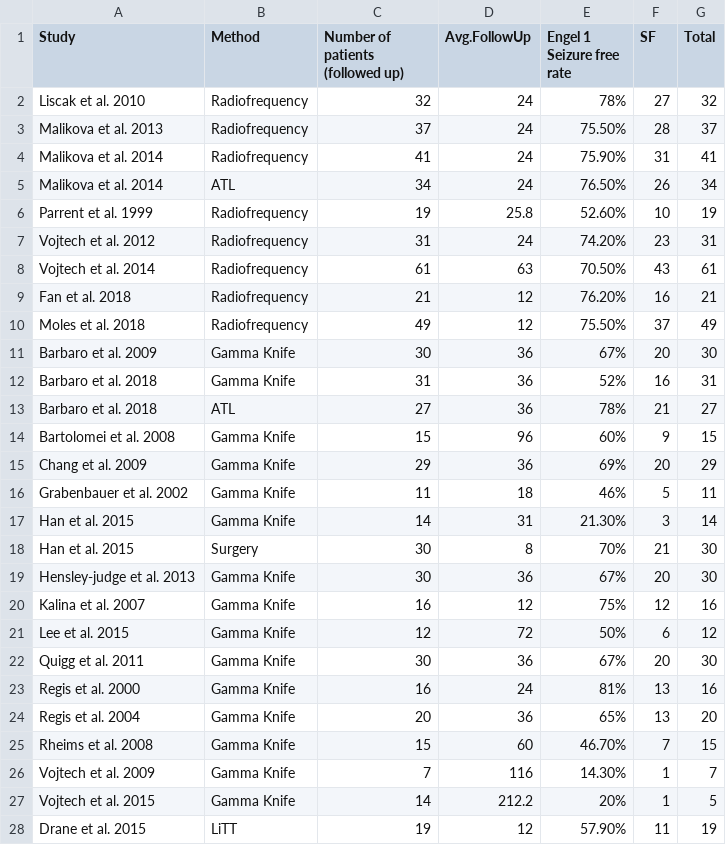
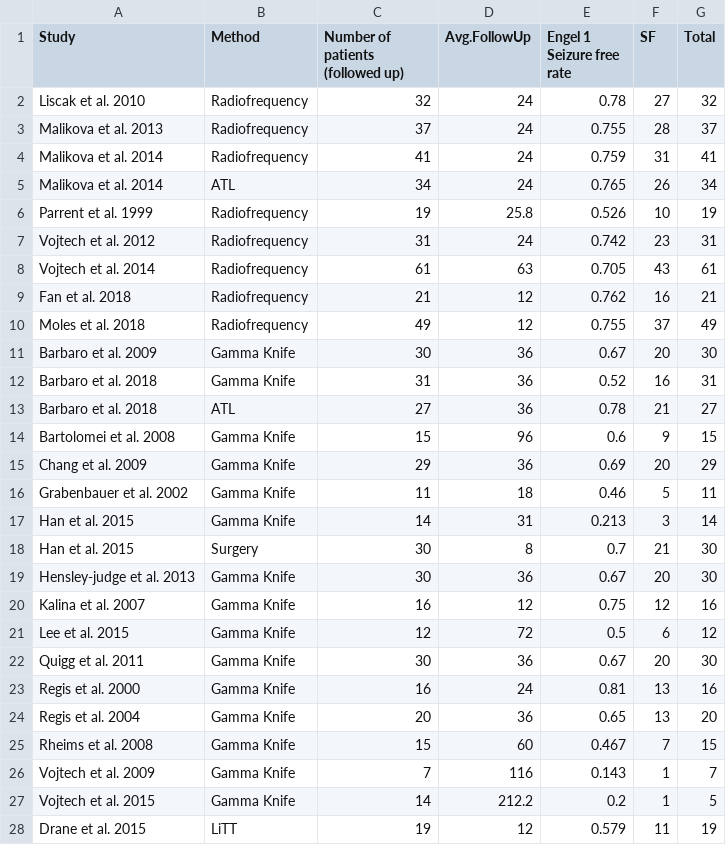
Before and after one commit to thenineteen/mTL-Surgical-Meta-Analysis, a CSV file: VJ_meta_analysis_data_preprocessing.csv, drawn as a sheet; only a part is shown; the diff covers the shown part only; the diff names each change by its address in the sheet, - before the commit and + after, or states it on an @@ line.

```diff
--- a/VJ_meta_analysis_data_preprocessing.csv
+++ b/VJ_meta_analysis_data_preprocessing.csv
-E2 (Engel 1 Seizure free rate): 78%
+E2 (Engel 1 Seizure free rate): 0.78
-E3 (Engel 1 Seizure free rate): 75.50%
+E3 (Engel 1 Seizure free rate): 0.755
-E4 (Engel 1 Seizure free rate): 75.90%
+E4 (Engel 1 Seizure free rate): 0.759
-E5 (Engel 1 Seizure free rate): 76.50%
+E5 (Engel 1 Seizure free rate): 0.765
-E6 (Engel 1 Seizure free rate): 52.60%
+E6 (Engel 1 Seizure free rate): 0.526
-E7 (Engel 1 Seizure free rate): 74.20%
+E7 (Engel 1 Seizure free rate): 0.742
-E8 (Engel 1 Seizure free rate): 70.50%
+E8 (Engel 1 Seizure free rate): 0.705
-E9 (Engel 1 Seizure free rate): 76.20%
+E9 (Engel 1 Seizure free rate): 0.762
-E10 (Engel 1 Seizure free rate): 75.50%
+E10 (Engel 1 Seizure free rate): 0.755
-E11 (Engel 1 Seizure free rate): 67%
+E11 (Engel 1 Seizure free rate): 0.67
-E12 (Engel 1 Seizure free rate): 52%
+E12 (Engel 1 Seizure free rate): 0.52
-E13 (Engel 1 Seizure free rate): 78%
+E13 (Engel 1 Seizure free rate): 0.78
-E14 (Engel 1 Seizure free rate): 60%
+E14 (Engel 1 Seizure free rate): 0.6
-E15 (Engel 1 Seizure free rate): 69%
+E15 (Engel 1 Seizure free rate): 0.69
-E16 (Engel 1 Seizure free rate): 46%
+E16 (Engel 1 Seizure free rate): 0.46
-E17 (Engel 1 Seizure free rate): 21.30%
+E17 (Engel 1 Seizure free rate): 0.213
-E18 (Engel 1 Seizure free rate): 70%
+E18 (Engel 1 Seizure free rate): 0.7
-E19 (Engel 1 Seizure free rate): 67%
+E19 (Engel 1 Seizure free rate): 0.67
-E20 (Engel 1 Seizure free rate): 75%
+E20 (Engel 1 Seizure free rate): 0.75
-E21 (Engel 1 Seizure free rate): 50%
+E21 (Engel 1 Seizure free rate): 0.5
-E22 (Engel 1 Seizure free rate): 67%
+E22 (Engel 1 Seizure free rate): 0.67
-E23 (Engel 1 Seizure free rate): 81%
+E23 (Engel 1 Seizure free rate): 0.81
-E24 (Engel 1 Seizure free rate): 65%
+E24 (Engel 1 Seizure free rate): 0.65
-E25 (Engel 1 Seizure free rate): 46.70%
+E25 (Engel 1 Seizure free rate): 0.467
-E26 (Engel 1 Seizure free rate): 14.30%
+E26 (Engel 1 Seizure free rate): 0.143
-E27 (Engel 1 Seizure free rate): 20%
+E27 (Engel 1 Seizure free rate): 0.2
-E28 (Engel 1 Seizure free rate): 57.90%
+E28 (Engel 1 Seizure free rate): 0.579
```
Also changed, not shown: 94 edited cells elsewhere in this file.
